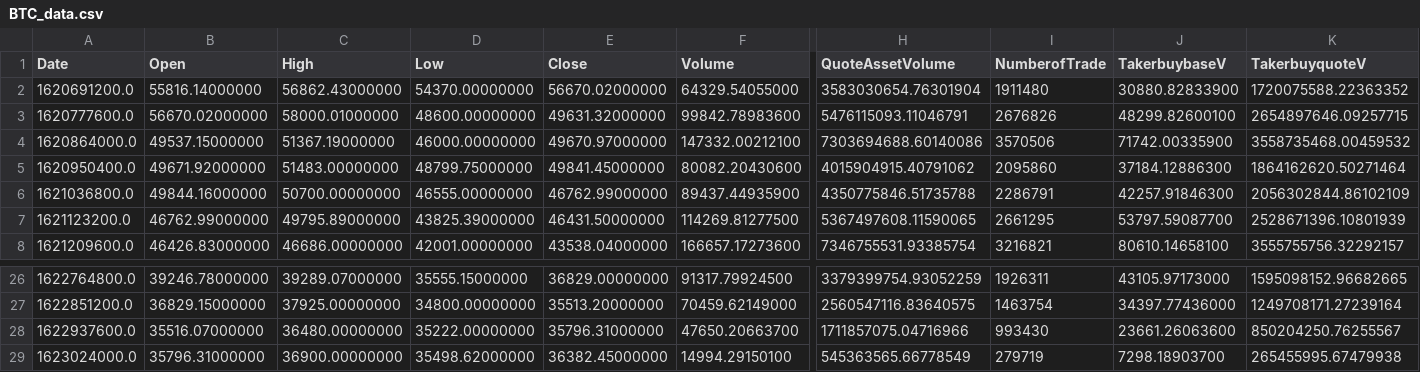
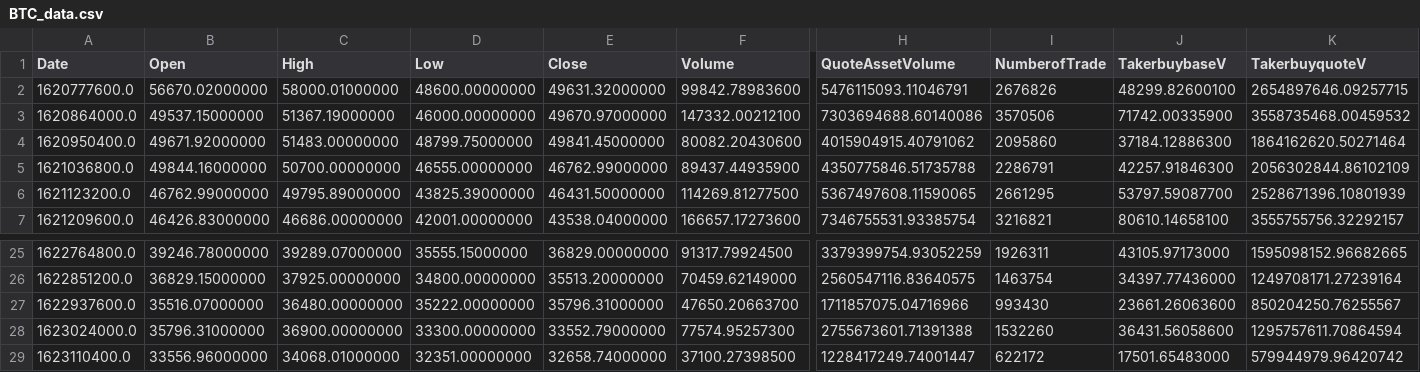
Before and after one commit to GuillaumePv/ProjetCrypto_app, a CSV file: data/raw/BTC_data.csv, drawn as a sheet; only a part is shown, gaps mark what is left out; removed rows and columns are numbered as before the commit, all else as after; rows hold the shown columns only; the diff names each change by its address in the sheet, - before the commit and + after, or states it on an @@ line.

```diff
--- a/data/raw/BTC_data.csv
+++ b/data/raw/BTC_data.csv
-row 2: 1620691200.0 | 55816.14000000 | 56862.43000000 | 54370.00000000 | 56670.02000000 | 64329.54055000 | 3583030654.76301904 | 1911480 | 30880.82833900 | 1720075588.22363352
-D28 (Low): 35498.62000000
+D28 (Low): 33300.00000000
-E28 (Close): 36382.45000000
+E28 (Close): 33552.79000000
-F28 (Volume): 14994.29150100
+F28 (Volume): 77574.95257300
-H28 (QuoteAssetVolume): 545363565.66778549
+H28 (QuoteAssetVolume): 2755673601.71391388
-I28 (NumberofTrade): 279719
+I28 (NumberofTrade): 1532260
-J28 (TakerbuybaseV): 7298.18903700
+J28 (TakerbuybaseV): 36431.56058600
-K28 (TakerbuyquoteV): 265455995.67479938
+K28 (TakerbuyquoteV): 1295757611.70864594
+row 29: 1623110400.0 | 33556.96000000 | 34068.01000000 | 32351.00000000 | 32658.74000000 | 37100.27398500 | 1228417249.74001447 | 622172 | 17501.65483000 | 579944979.96420742
```
Also changed, not shown: 2 other files.
